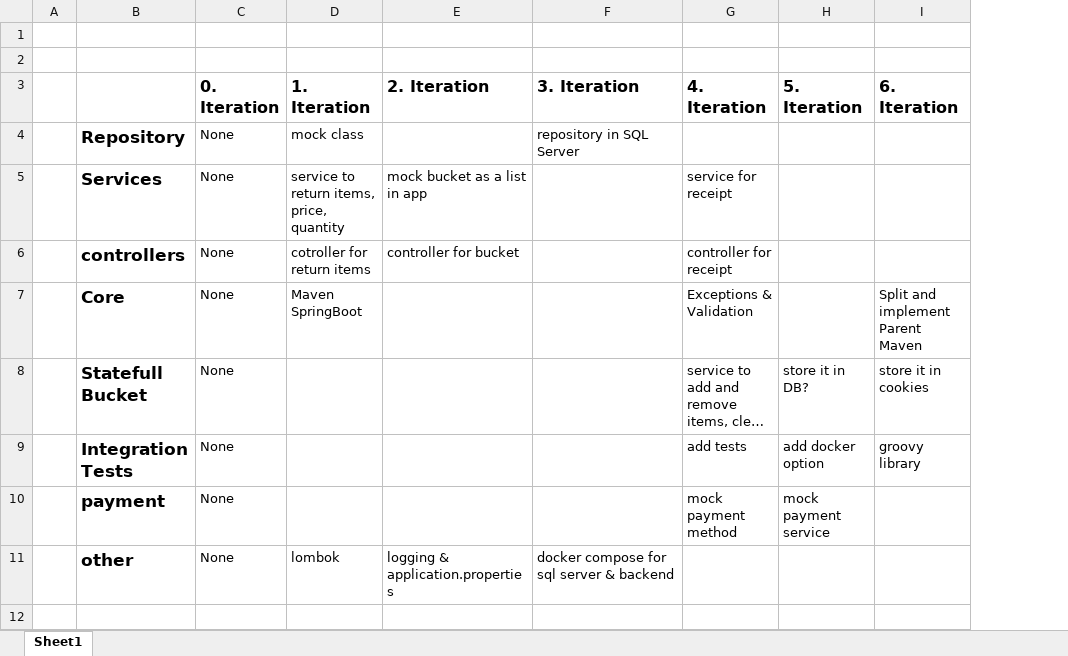
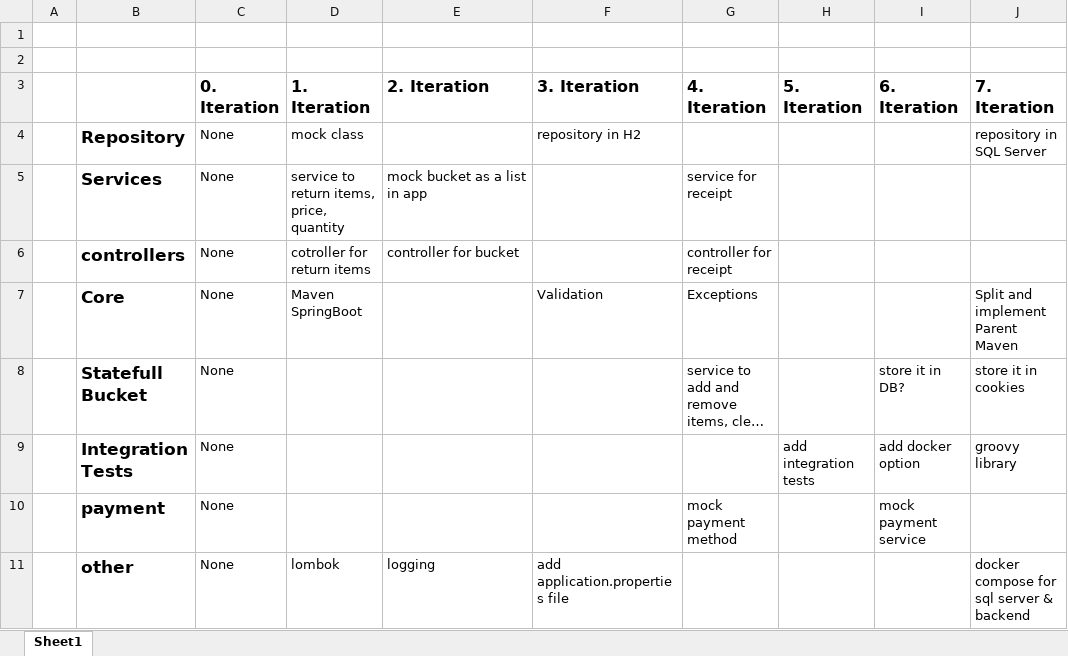
Before and after one commit to ja3ekja/checkout-component, an Excel workbook: Hamburger.xlsx, sheet Sheet1, drawn as a sheet; long unchanged cells end in …; values as stored, in another font and other column widths than the file's, no borders; the diff names each change by its address in the sheet, - before the commit and + after, or states it on an @@ line.

Commit message:
WIP

```diff
--- a/Hamburger.xlsx (sheet Sheet1)
+++ b/Hamburger.xlsx (sheet Sheet1)
+column J (7. Iteration), rows 4-11: repository in SQL Server |  |  | Split and implement Parent Maven | store it in cookies | groovy library |  | docker compose for sql server & backend
-F4 (3. Iteration): repository in SQL Server
+F4 (3. Iteration): repository in H2
-F7 (3. Iteration): (empty)
+F7 (3. Iteration): Validation
-G7 (4. Iteration): Exceptions & Validation
+G7 (4. Iteration): Exceptions
-I7 (6. Iteration): Split and implement Parent Maven
+I7 (6. Iteration): (empty)
-H8 (5. Iteration): store it in DB?
+H8 (5. Iteration): (empty)
-I8 (6. Iteration): store it in cookies
+I8 (6. Iteration): store it in DB?
-G9 (4. Iteration): add tests
+G9 (4. Iteration): (empty)
-H9 (5. Iteration): add docker option
+H9 (5. Iteration): add integration tests
-I9 (6. Iteration): groovy library
+I9 (6. Iteration): add docker option
-H10 (5. Iteration): mock payment service
+H10 (5. Iteration): (empty)
-I10 (6. Iteration): (empty)
+I10 (6. Iteration): mock payment service
-E11 (2. Iteration): logging & application.properties
+E11 (2. Iteration): logging
-F11 (3. Iteration): docker compose for sql server & backend
+F11 (3. Iteration): add application.properties file
```
